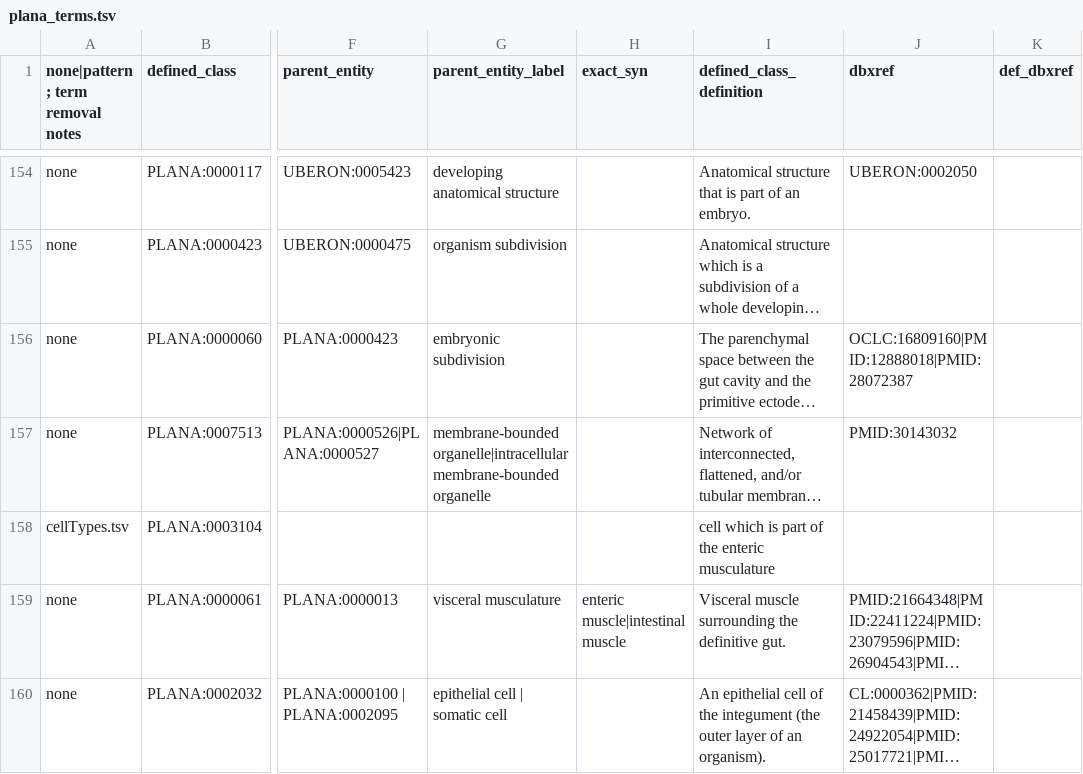
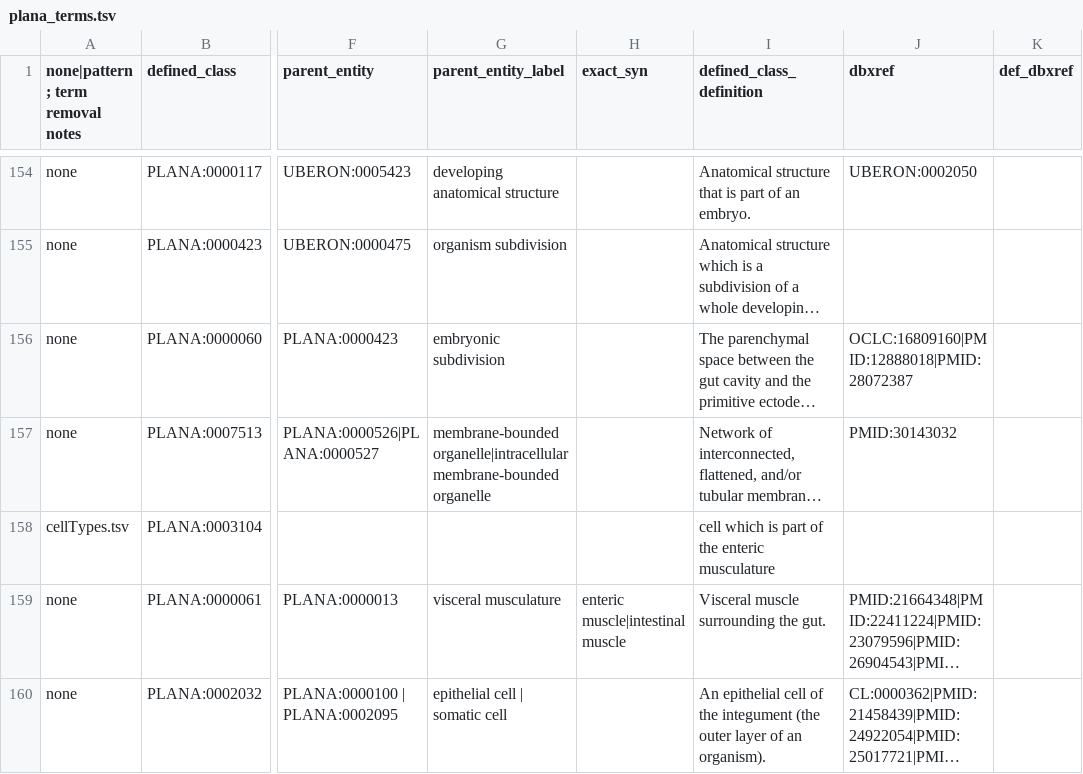
Before and after one commit to obophenotype/planaria-ontology, a TSV file: src/patterns/plana_terms.tsv, drawn as a sheet; only a part is shown, gaps mark what is left out; long unchanged cells end in …; the diff covers the shown part only; the diff names each change by its address in the sheet, - before the commit and + after, or states it on an @@ line.

```diff
--- a/src/patterns/plana_terms.tsv
+++ b/src/patterns/plana_terms.tsv
-I159 (defined_class_definition): Visceral muscle surrounding the definitive gut.
+I159 (defined_class_definition): Visceral muscle surrounding the gut.
```
Also changed, not shown: 54 edited cells elsewhere in this file, src/patterns/data/default/plana_terms_adjacent_to.tsv, src/patterns/data/default/plana_terms_contained_in.tsv, 45 other files.
